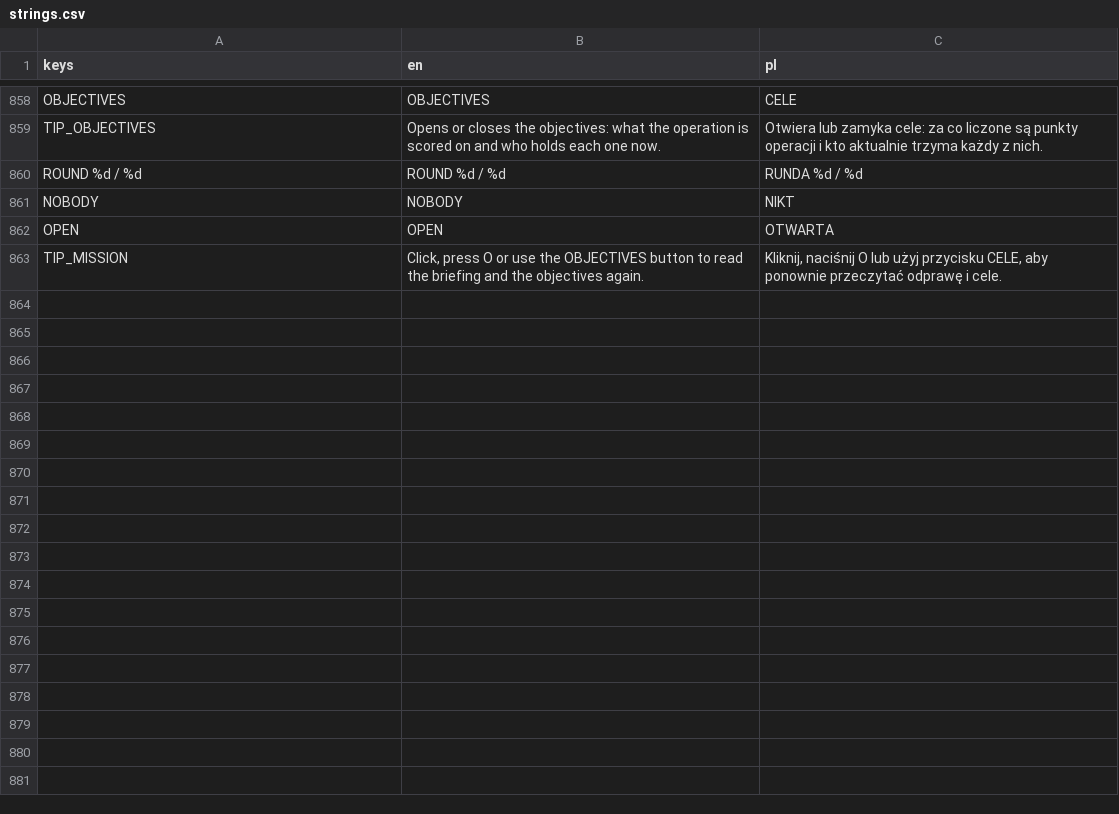
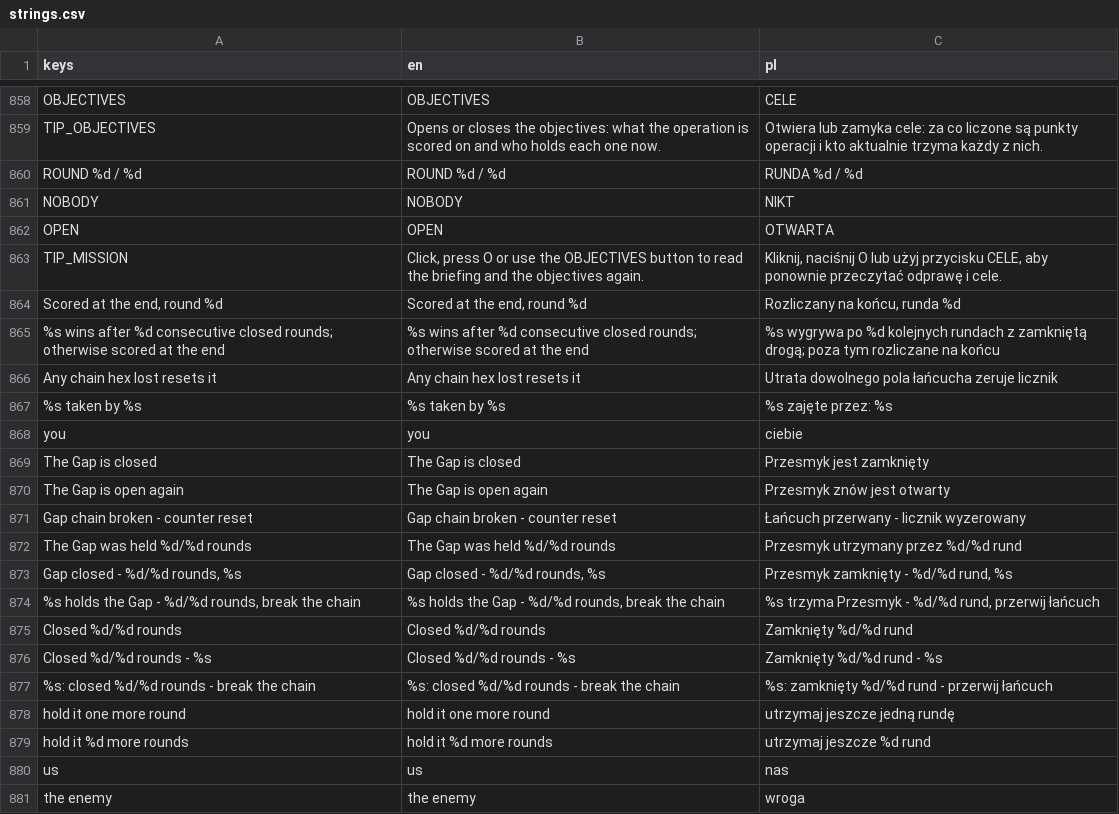
Before and after one commit to dawidczarczynski/eastern-flank, a CSV file: assets/i18n/strings.csv, drawn as a sheet; only a part is shown, gaps mark what is left out; the diff names each change by its address in the sheet, - before the commit and + after, or states it on an @@ line.

```diff
--- a/assets/i18n/strings.csv
+++ b/assets/i18n/strings.csv
+row 864: Scored at the end, round %d | Scored at the end, round %d | Rozliczany na końcu, runda %d
+row 865: %s wins after %d consecutive closed rounds; otherwise scored at the end | %s wins after %d consecutive closed rounds; otherwise scored at the end | %s wygrywa po %d kolejnych rundach z zamkniętą drogą; poza tym rozliczane na końcu
+row 866: Any chain hex lost resets it | Any chain hex lost resets it | Utrata dowolnego pola łańcucha zeruje licznik
+row 867: %s taken by %s | %s taken by %s | %s zajęte przez: %s
+row 868: you | you | ciebie
+row 869: The Gap is closed | The Gap is closed | Przesmyk jest zamknięty
+row 870: The Gap is open again | The Gap is open again | Przesmyk znów jest otwarty
+row 871: Gap chain broken - counter reset | Gap chain broken - counter reset | Łańcuch przerwany - licznik wyzerowany
+row 872: The Gap was held %d/%d rounds | The Gap was held %d/%d rounds | Przesmyk utrzymany przez %d/%d rund
+row 873: Gap closed - %d/%d rounds, %s | Gap closed - %d/%d rounds, %s | Przesmyk zamknięty - %d/%d rund, %s
+row 874: %s holds the Gap - %d/%d rounds, break the chain | %s holds the Gap - %d/%d rounds, break the chain | %s trzyma Przesmyk - %d/%d rund, przerwij łańcuch
+row 875: Closed %d/%d rounds | Closed %d/%d rounds | Zamknięty %d/%d rund
+row 876: Closed %d/%d rounds - %s | Closed %d/%d rounds - %s | Zamknięty %d/%d rund - %s
+row 877: %s: closed %d/%d rounds - break the chain | %s: closed %d/%d rounds - break the chain | %s: zamknięty %d/%d rund - przerwij łańcuch
+row 878: hold it one more round | hold it one more round | utrzymaj jeszcze jedną rundę
+row 879: hold it %d more rounds | hold it %d more rounds | utrzymaj jeszcze %d rund
+row 880: us | us | nas
+row 881: the enemy | the enemy | wroga
```
Also changed, not shown: 25 other files.
